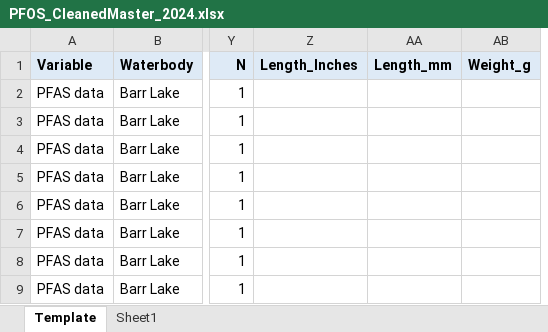
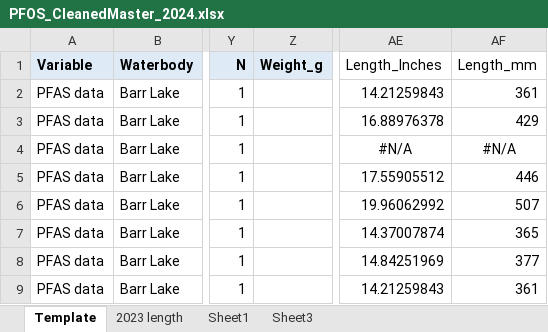
Before and after one commit to AkiSuzukiCDPHE/PFOS_FCA_2026, an Excel workbook: 03_Clean_Data/PFOS_CleanedMaster_2024.xlsx, sheet Template, drawn as a sheet; only a part is shown, gaps mark what is left out; values as stored, in another font and other column widths than the file's, no borders; removed rows and columns are numbered as before the commit, all else as after; the diff names each change by its address in the sheet, - before the commit and + after, or states it on an @@ line.

```diff
--- a/03_Clean_Data/PFOS_CleanedMaster_2024.xlsx (sheet Template)
+++ b/03_Clean_Data/PFOS_CleanedMaster_2024.xlsx (sheet Template)
+sheet tab: 2023 length
+sheet tab: Sheet3
-column Z (Length_Inches), empty
-column AA (Length_mm), empty
+column AE (Length_Inches), rows 2-9: 14.21259843 | 16.88976378 | #N/A | 17.55905512 | 19.96062992 | 14.37007874 | 14.84251969 | 14.21259843
+column AF (Length_mm), rows 2-9: 361 | 429 | #N/A | 446 | 507 | 365 | 377 | 361
```
Also changed, not shown: 03_Clean_Data/PFOS_CleanedMaster_2026.xlsx, 10 other files.
